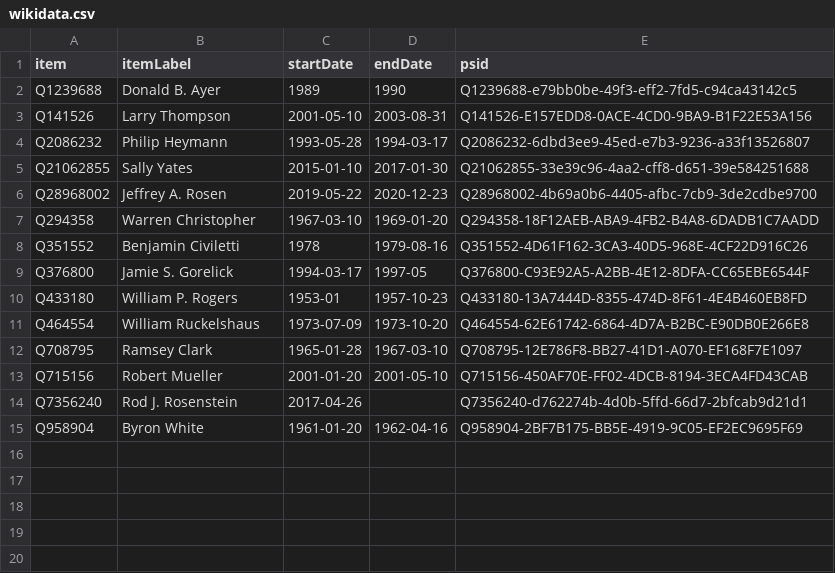
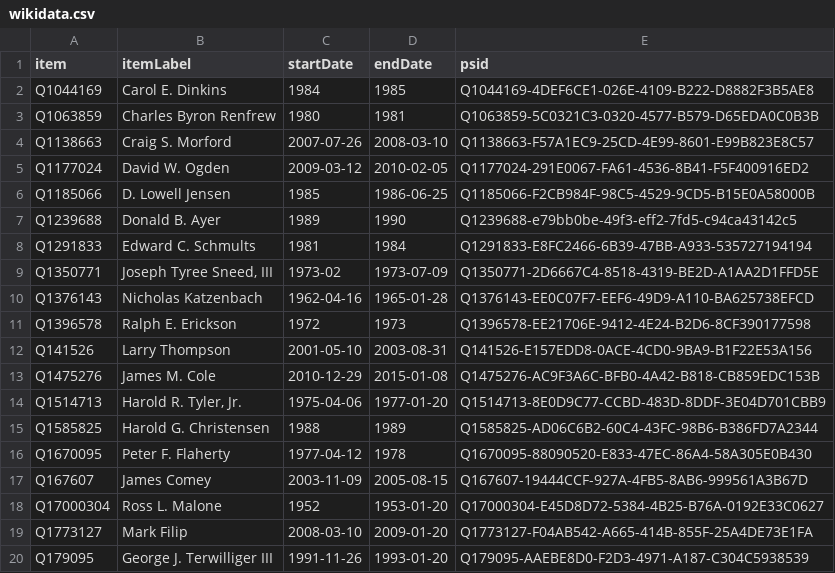
Before and after one commit to every-politician-scrapers/us-cabinet, a CSV file: sources/deputy-attorney-general/wikidata.csv, drawn as a sheet; only a part is shown; the shorter side is filled out with more unchanged rows; the diff covers the shown part only.

Commit message:
Compare external sources to Wikidata

```diff
--- a/sources/deputy-attorney-general/wikidata.csv
+++ b/sources/deputy-attorney-general/wikidata.csv
@@ -1,3 +1,20 @@
 item,itemLabel,startDate,endDate,psid
+Q1044169,Carol E. Dinkins,1984,1985,Q1044169-4DEF6CE1-026E-4109-B222-D8882F3B5AE8
+Q1063859,Charles Byron Renfrew,1980,1981,Q1063859-5C0321C3-0320-4577-B579-D65EDA0C0B3B
+Q1138663,Craig S. Morford,2007-07-26,2008-03-10,Q1138663-F57A1EC9-25CD-4E99-8601-E99B823E8C57
+Q1177024,David W. Ogden,2009-03-12,2010-02-05,Q1177024-291E0067-FA61-4536-8B41-F5F400916ED2
+Q1185066,D. Lowell Jensen,1985,1986-06-25,Q1185066-F2CB984F-98C5-4529-9CD5-B15E0A58000B
 Q1239688,Donald B. Ayer,1989,1990,Q1239688-e79bb0be-49f3-eff2-7fd5-c94ca43142c5
+Q1291833,Edward C. Schmults,1981,1984,Q1291833-E8FC2466-6B39-47BB-A933-535727194194
+Q1350771,"Joseph Tyree Sneed, III",1973-02,1973-07-09,Q1350771-2D6667C4-8518-4319-BE2D-A1AA2D1FFD5E
+Q1376143,Nicholas Katzenbach,1962-04-16,1965-01-28,Q1376143-EE0C07F7-EEF6-49D9-A110-BA625738EFCD
+Q1396578,Ralph E. Erickson,1972,1973,Q1396578-EE21706E-9412-4E24-B2D6-8CF390177598
 Q141526,Larry Thompson,2001-05-10,2003-08-31,Q141526-E157EDD8-0ACE-4CD0-9BA9-B1F22E53A156
+Q1475276,James M. Cole,2010-12-29,2015-01-08,Q1475276-AC9F3A6C-BFB0-4A42-B818-CB859EDC153B
+Q1514713,"Harold R. Tyler, Jr.",1975-04-06,1977-01-20,Q1514713-8E0D9C77-CCBD-483D-8DDF-3E04D701CBB9
+Q1585825,Harold G. Christensen,1988,1989,Q1585825-AD06C6B2-60C4-43FC-98B6-B386FD7A2344
+Q1670095,Peter F. Flaherty,1977-04-12,1978,Q1670095-88090520-E833-47EC-86A4-58A305E0B430
+Q167607,James Comey,2003-11-09,2005-08-15,Q167607-19444CCF-927A-4FB5-8AB6-999561A3B67D
+Q17000304,Ross L. Malone,1952,1953-01-20,Q17000304-E45D8D72-5384-4B25-B76A-0192E33C0627
+Q1773127,Mark Filip,2008-03-10,2009-01-20,Q1773127-F04AB542-A665-414B-855F-25A4DE73E1FA
+Q179095,George J. Terwilliger III,1991-11-26,1993-01-20,Q179095-AAEBE8D0-F2D3-4971-A187-C304C5938539
```
Also changed, not shown: 16 added rows elsewhere in this file, sources/commerce-deputy/wikidata.csv, sources/defence-deputy/wikidata.csv, 27 other files.
